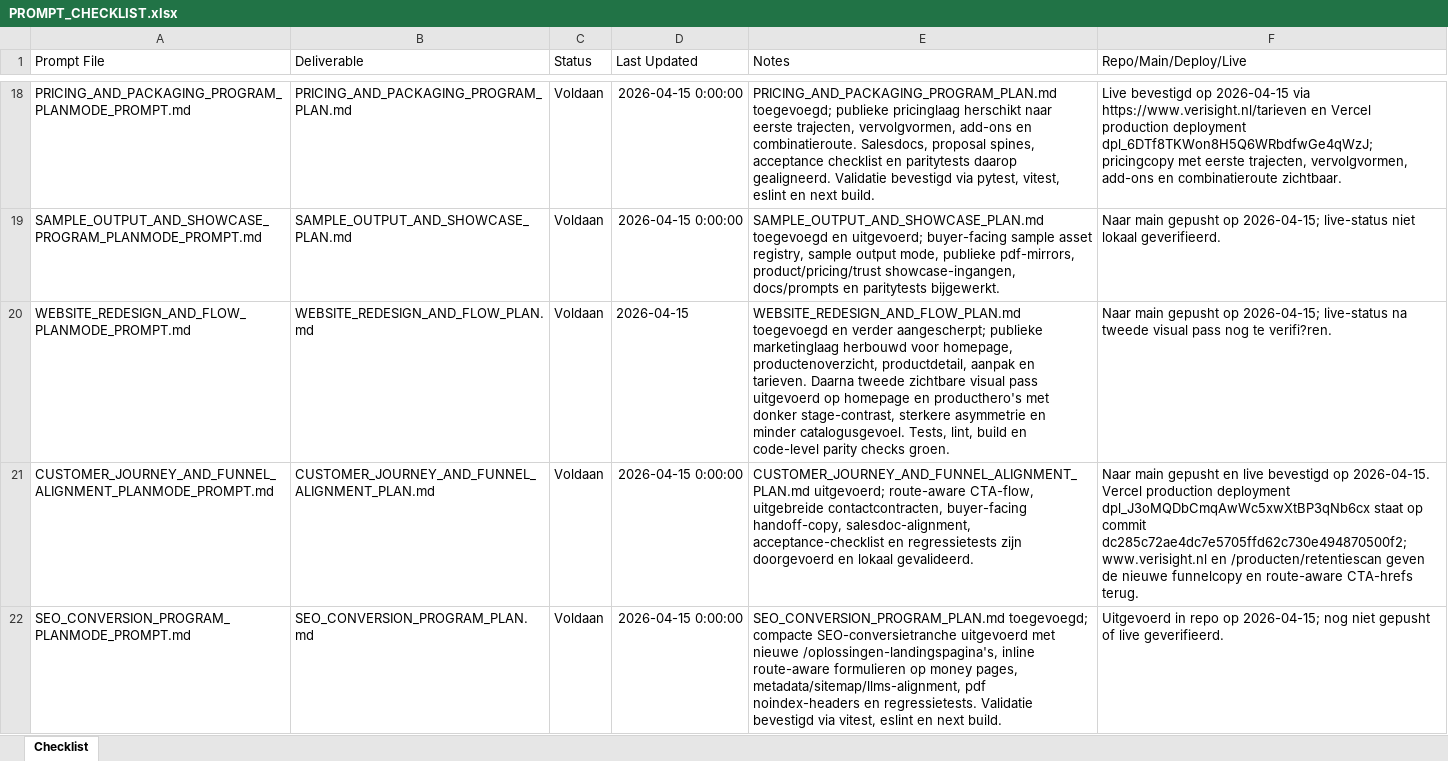
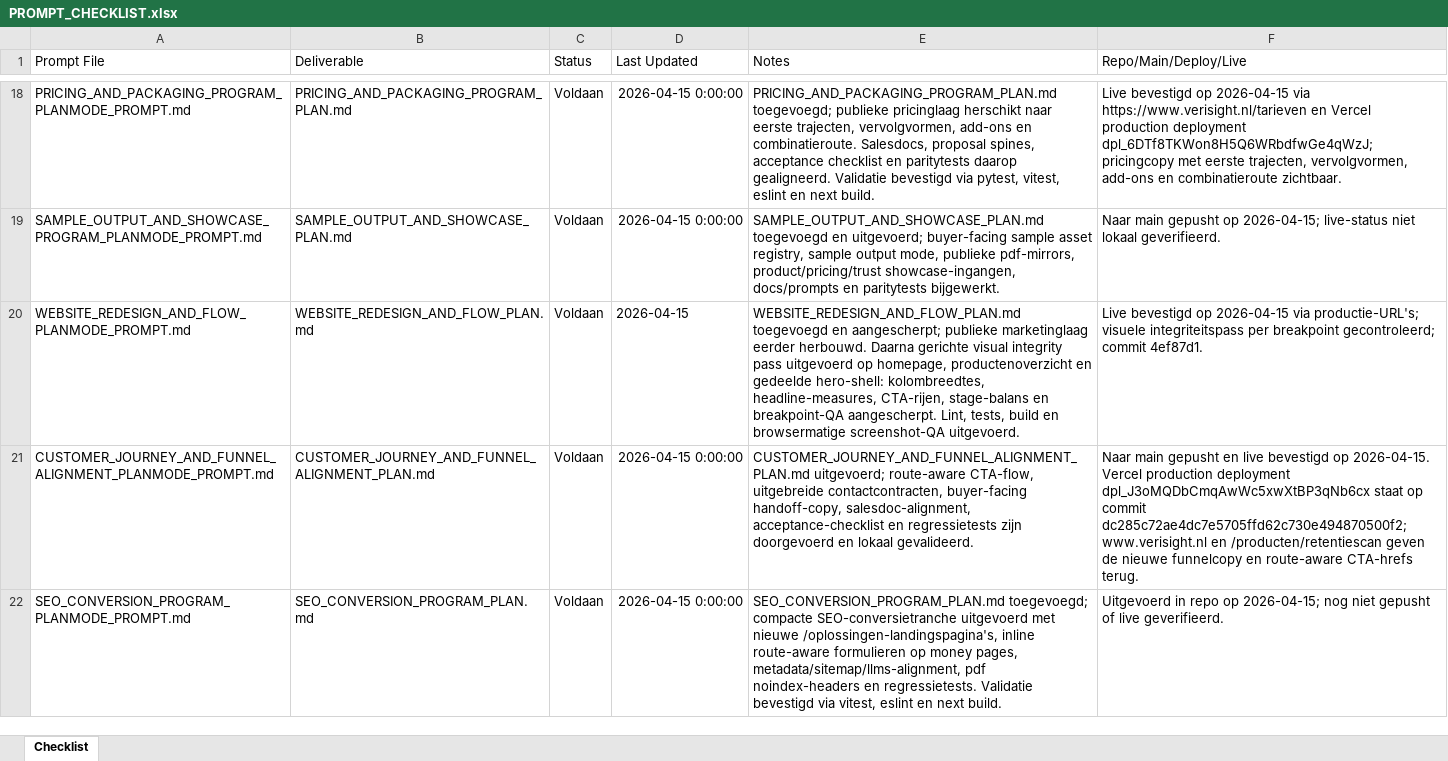
Before and after one commit to larshengel08-lang/VerisightSaaS, an Excel workbook: docs/prompts/PROMPT_CHECKLIST.xlsx, sheet Checklist, drawn as a sheet; only a part is shown, gaps mark what is left out; values as stored, in another font and other column widths than the file's, no borders; the diff covers the shown part only; the diff names each change by its address in the sheet, - before the commit and + after, or states it on an @@ line.

Commit message:
Record live visual integrity verification

```diff
--- a/docs/prompts/PROMPT_CHECKLIST.xlsx (sheet Checklist)
+++ b/docs/prompts/PROMPT_CHECKLIST.xlsx (sheet Checklist)
-E20 (Notes): …toegevoegd en verder aangescherpt; publieke marketinglaag herbouwd voor homepage, productenoverzicht, productdetail, aanpak en tarieven. Daarna tweede zichtbare visual pass uitgevoerd op homepage en producthero's met donker stage-contrast, sterkere asymmetrie en minder catalogusgevoel. Tests, lint, build en code-level parity checks groen.
+E20 (Notes): …toegevoegd en aangescherpt; publieke marketinglaag eerder herbouwd. Daarna gerichte visual integrity pass uitgevoerd op homepage, productenoverzicht en gedeelde hero-shell: kolombreedtes, headline-measures, CTA-rijen, stage-balans en breakpoint-QA aangescherpt. Lint, tests, build en browsermatige screenshot-QA uitgevoerd.
-F20 (Repo/Main/Deploy/Live): Naar main gepusht op 2026-04-15; live-status na tweede visual pass nog te verifi?ren.
+F20 (Repo/Main/Deploy/Live): Live bevestigd op 2026-04-15 via productie-URL's; visuele integriteitspass per breakpoint gecontroleerd; commit 4ef87d1.
```
Also changed, not shown: 4 edited cells elsewhere in this sheet, 1 other file.
